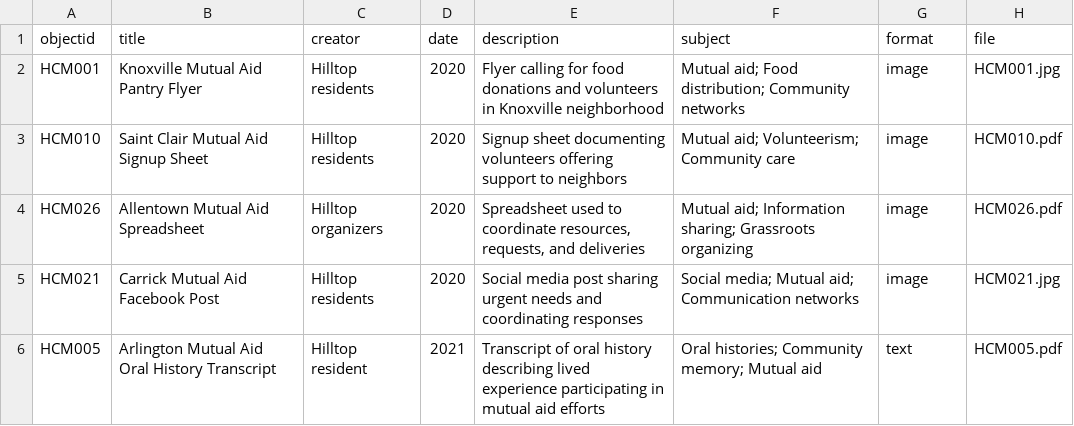
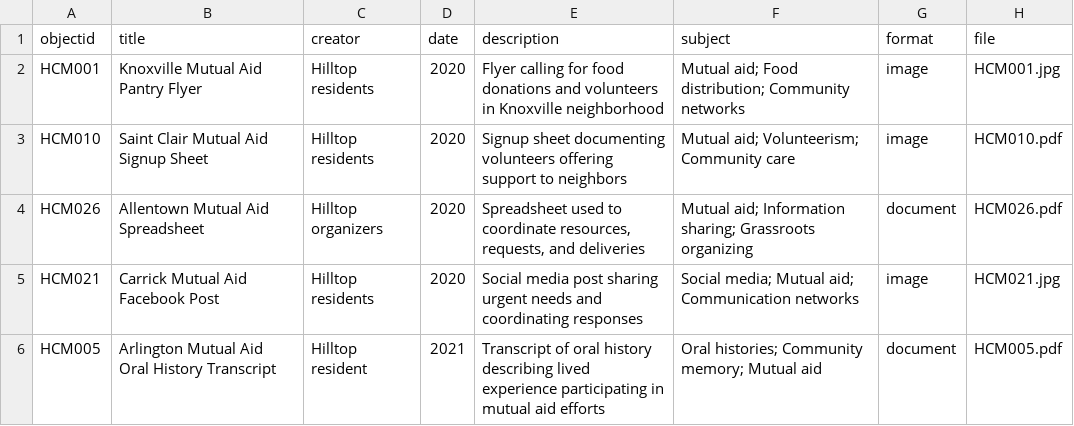
Before and after one commit to vbpr/hilltop-memory-collective-exhibit, a CSV file: _data/config-metadata.csv, drawn as a sheet.

Commit message:
Update config-metadata.csv

```diff
--- a/_data/config-metadata.csv
+++ b/_data/config-metadata.csv
@@ -3,4 +3,4 @@ HCM001,Knoxville Mutual Aid Pantry Flyer,Hilltop residents,2020,Flyer calling fo
 HCM010,Saint Clair Mutual Aid Signup Sheet,Hilltop residents,2020,Signup sheet documenting volunteers offering support to neighbors,Mutual aid; Volunteerism; Community care,image,HCM010.pdf
-HCM026,Allentown Mutual Aid Spreadsheet,Hilltop organizers,2020,"Spreadsheet used to coordinate resources, requests, and deliveries",Mutual aid; Information sharing; Grassroots organizing,image,HCM026.pdf
+HCM026,Allentown Mutual Aid Spreadsheet,Hilltop organizers,2020,"Spreadsheet used to coordinate resources, requests, and deliveries",Mutual aid; Information sharing; Grassroots organizing,document,HCM026.pdf
 HCM021,Carrick Mutual Aid Facebook Post,Hilltop residents,2020,Social media post sharing urgent needs and coordinating responses,Social media; Mutual aid; Communication networks,image,HCM021.jpg
-HCM005,Arlington Mutual Aid Oral History Transcript,Hilltop resident,2021,Transcript of oral history describing lived experience participating in mutual aid efforts,Oral histories; Community memory; Mutual aid,text,HCM005.pdf
+HCM005,Arlington Mutual Aid Oral History Transcript,Hilltop resident,2021,Transcript of oral history describing lived experience participating in mutual aid efforts,Oral histories; Community memory; Mutual aid,document,HCM005.pdf
```
